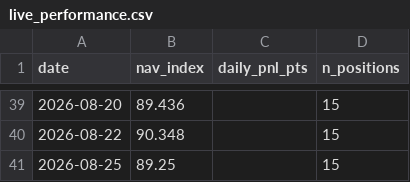
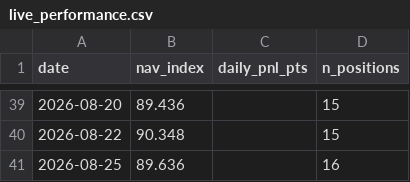
Before and after one commit to isaacnicas/quant-portfolio, a CSV file: data/live_performance.csv, drawn as a sheet; only a part is shown, gaps mark what is left out.

Commit message:
daily update 2026-08-25

```diff
--- a/data/live_performance.csv
+++ b/data/live_performance.csv
@@ -40,2 +40,2 @@ date,nav_index,daily_pnl_pts,n_positions
 2026-08-22,90.348,,15
-2026-08-25,89.25,,15
+2026-08-25,89.636,,16
```
Also changed, not shown: 2 other files.
